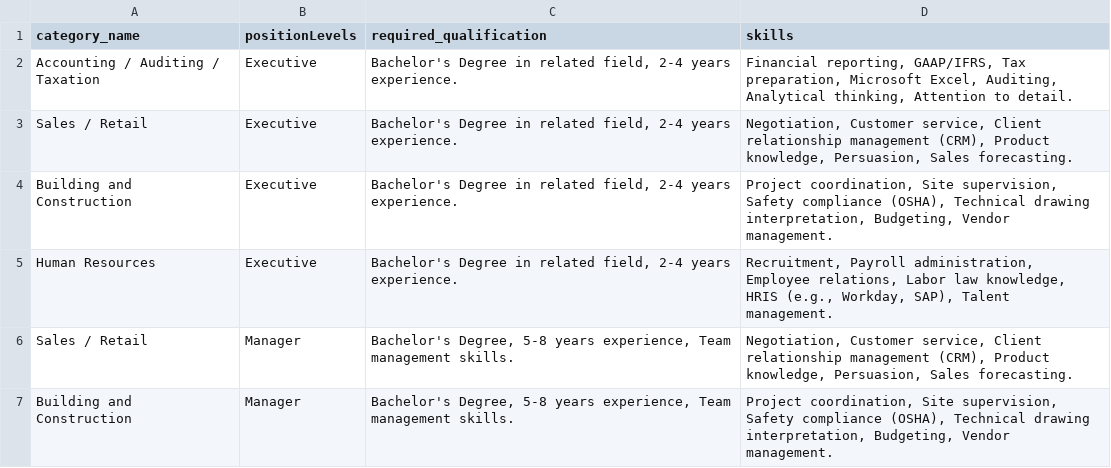
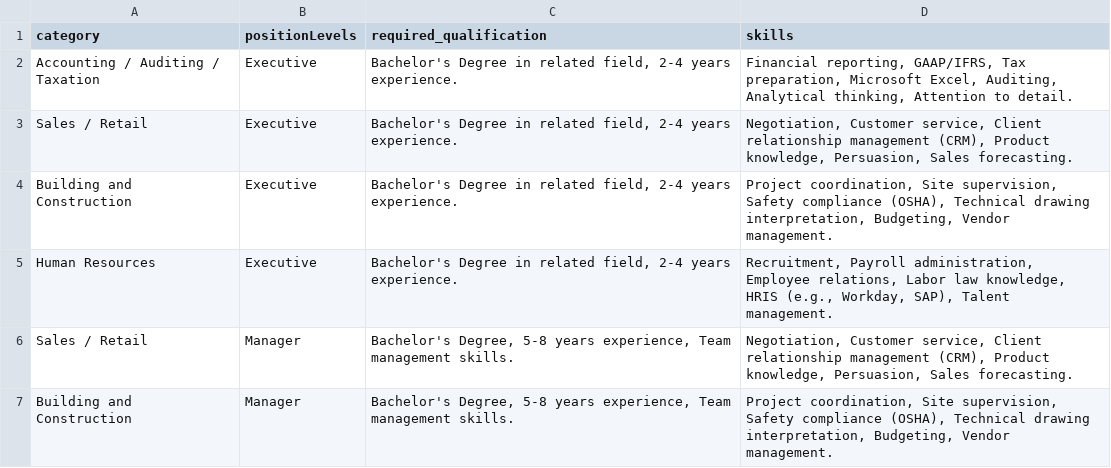
Before and after one commit to zacangzz/ntu-sctp-m1-capstone, a CSV file: data/skillset.csv, drawn as a sheet; only a part is shown.

```diff
--- a/data/skillset.csv
+++ b/data/skillset.csv
@@ -1,2 +1,2 @@
-category_name,positionLevels,required_qualification,skills
+category,positionLevels,required_qualification,skills
 Accounting / Auditing / Taxation,Executive,"Bachelor's Degree in related field, 2-4 years experience.","Financial reporting, GAAP/IFRS, Tax preparation, Microsoft Excel, Auditing, Analytical thinking, Attention to detail."
```
Also changed, not shown: 2 other files.
